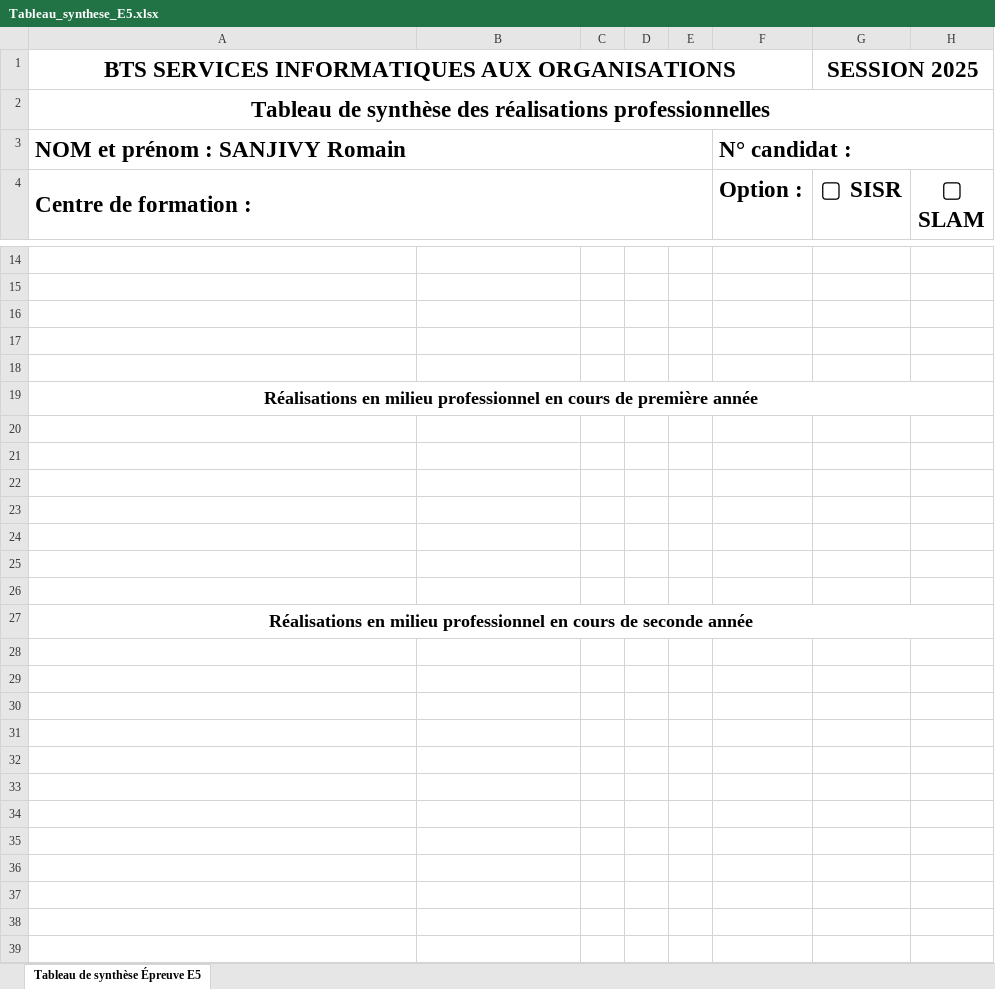
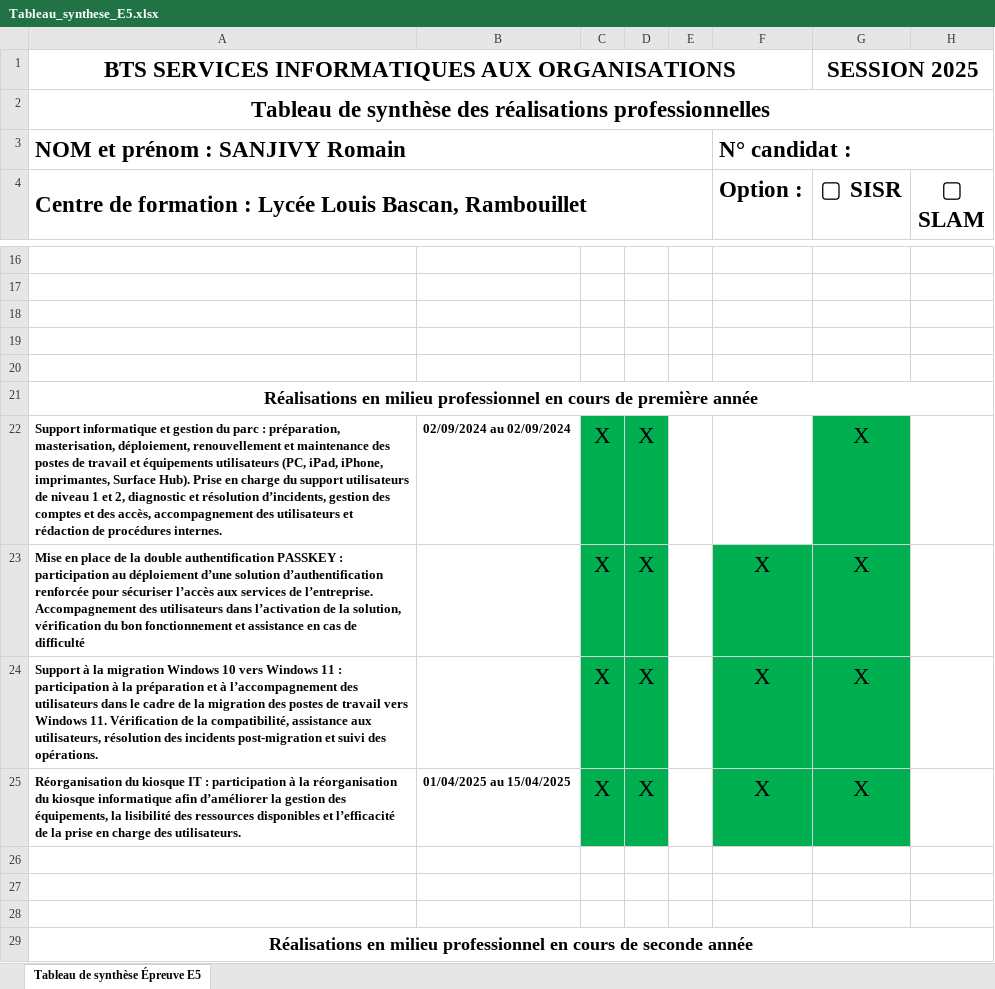
Before and after one commit to Romain-SNVY78/Portfolio, an Excel workbook: documents/Tableau_synthese_E5.xlsx, sheet Tableau de synthèse Épreuve E5, drawn as a sheet; only a part is shown, gaps mark what is left out; values as stored, in another font and other column widths than the file's, no borders; addresses are those after the commit; the diff covers the shown part only; the diff names each change by its address in the sheet, - before the commit and + after, or states it on an @@ line.

```diff
--- a/documents/Tableau_synthese_E5.xlsx (sheet Tableau de synthèse Épreuve E5)
+++ b/documents/Tableau_synthese_E5.xlsx (sheet Tableau de synthèse Épreuve E5)
-A4: Centre de formation :
+A4: Centre de formation : Lycée Louis Bascan, Rambouillet
-row 22: (empty)
+row 22: Support informatique et gestion du parc : préparation, masterisation, déploiement, renouvellement et maintenance des postes de travail et équipements utilisateurs (PC, iPad, iPhone, imprimantes, Surface Hub). Prise en charge du support utilisateurs de niveau 1 et 2, diagnostic et résolution d’incidents, gestion des comptes et des accès, accompagnement des utilisateurs et rédaction de procédures internes. | 02/09/2024 au 02/09/2024 | X | X |  |  | X
-C22:D25 fill: none
+C22:D25 fill: #00B050
-G22 fill: none
+G22 fill: #00B050
-row 23: (empty)
+row 23: Mise en place de la double authentification PASSKEY : participation au déploiement d’une solution d’authentification renforcée pour sécuriser l’accès aux services de l’entreprise. Accompagnement des utilisateurs dans l’activation de la solution, vérification du bon fonctionnement et assistance en cas de difficulté |  | X | X |  | X | X
-F23:G25 fill: none
+F23:G25 fill: #00B050
-row 24: (empty)
+row 24: Support à la migration Windows 10 vers Windows 11 : participation à la préparation et à l’accompagnement des utilisateurs dans le cadre de la migration des postes de travail vers Windows 11. Vérification de la compatibilité, assistance aux utilisateurs, résolution des incidents post-migration et suivi des opérations. |  | X | X |  | X | X
-row 25: (empty)
+row 25: Réorganisation du kiosque IT : participation à la réorganisation du kiosque informatique afin d’améliorer la gestion des équipements, la lisibilité des ressources disponibles et l’efficacité de la prise en charge des utilisateurs. | 01/04/2025 au 15/04/2025 | X | X |  | X | X
```
Also changed, not shown: 3 added rows, 14 edited cells and cell formats elsewhere in this sheet, 3 other files.
